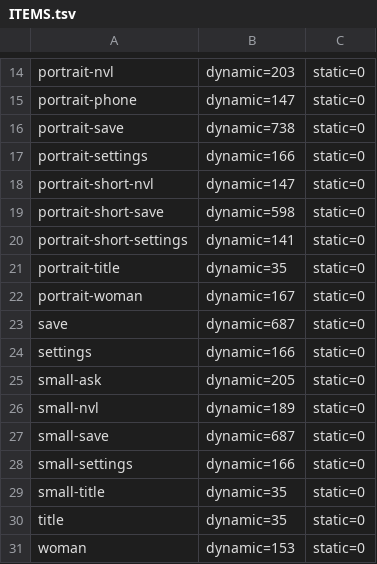
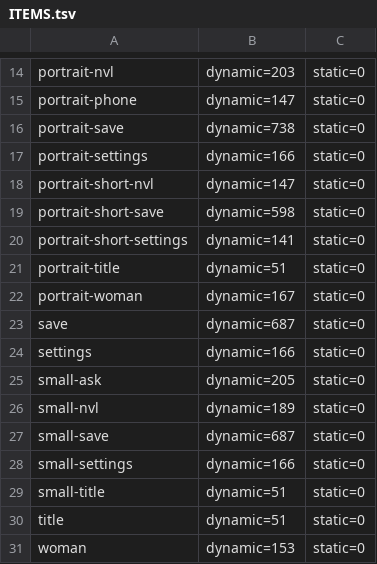
Before and after one commit to ababup1192/kankan, a TSV file: reference/ITEMS.tsv, drawn as a sheet; only a part is shown, gaps mark what is left out.

```diff
--- a/reference/ITEMS.tsv
+++ b/reference/ITEMS.tsv
@@ -20,3 +20,3 @@ portrait-short-save	dynamic=598	static=0
 portrait-short-settings	dynamic=141	static=0
-portrait-title	dynamic=35	static=0
+portrait-title	dynamic=51	static=0
 portrait-woman	dynamic=167	static=0
@@ -28,4 +28,4 @@ small-save	dynamic=687	static=0
 small-settings	dynamic=166	static=0
-small-title	dynamic=35	static=0
-title	dynamic=35	static=0
+small-title	dynamic=51	static=0
+title	dynamic=51	static=0
 woman	dynamic=153	static=0
```
Also changed, not shown: 4 other files.
